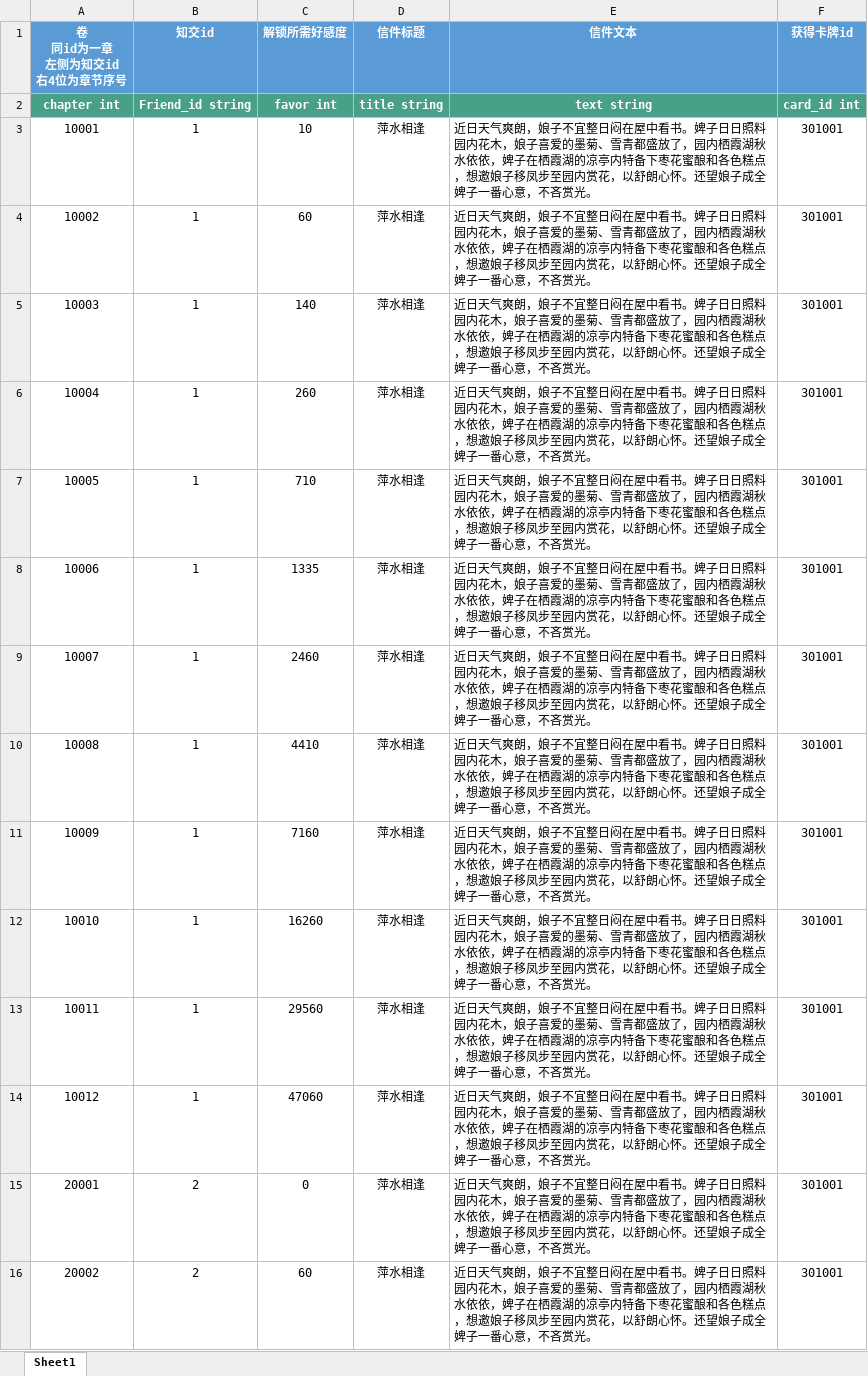
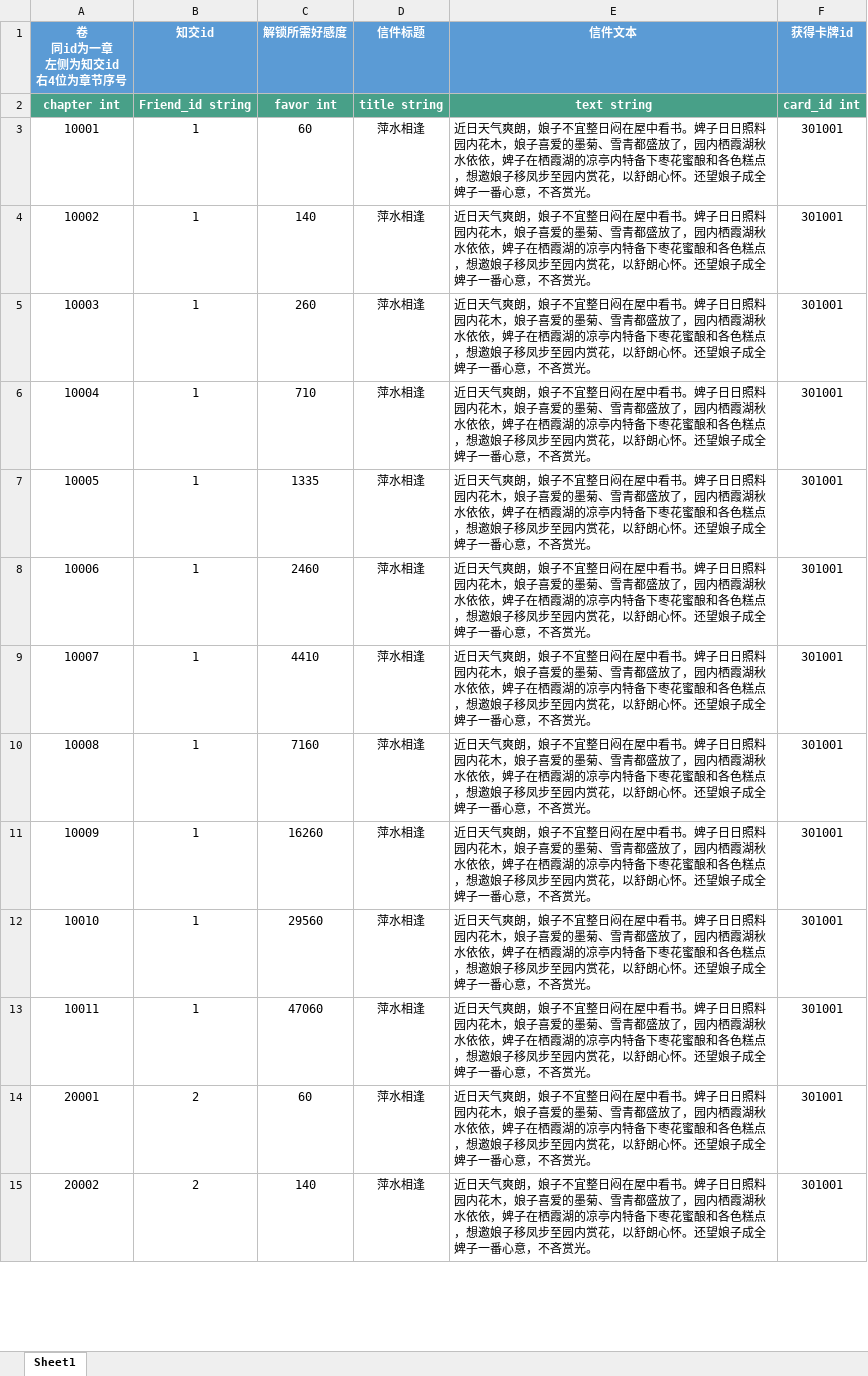
Before and after one commit to persiewoo/mnData, an Excel workbook: common/BranchTrigger.xlsx, sheet Sheet1, drawn as a sheet; only a part is shown; values as stored, in another font and other column widths than the file's, no borders; removed rows and columns are numbered as before the commit, all else as after; the diff covers the shown part only; the diff names each change by its address in the sheet, - before the commit and + after, or states it on an @@ line.

Commit message:
修正支线剧情触发表

```diff
--- a/common/BranchTrigger.xlsx (sheet Sheet1)
+++ b/common/BranchTrigger.xlsx (sheet Sheet1)
-C3 (解锁所需好感度): 10
+C3 (解锁所需好感度): 60
-C4 (解锁所需好感度): 60
+C4 (解锁所需好感度): 140
-C5 (解锁所需好感度): 140
+C5 (解锁所需好感度): 260
-C6 (解锁所需好感度): 260
+C6 (解锁所需好感度): 710
-C7 (解锁所需好感度): 710
+C7 (解锁所需好感度): 1335
-C8 (解锁所需好感度): 1335
+C8 (解锁所需好感度): 2460
-C9 (解锁所需好感度): 2460
+C9 (解锁所需好感度): 4410
-C10 (解锁所需好感度): 4410
+C10 (解锁所需好感度): 7160
-C11 (解锁所需好感度): 7160
+C11 (解锁所需好感度): 16260
-C12 (解锁所需好感度): 16260
+C12 (解锁所需好感度): 29560
-C13 (解锁所需好感度): 29560
+C13 (解锁所需好感度): 47060
-row 14: 10012 | 1 | 47060 | 萍水相逢 | 近日天气爽朗，娘子不宜整日闷在屋中看书。婢子日日照料园内花木，娘子喜爱的墨菊、雪青都盛放了，园内栖霞湖秋水依依，婢子在栖霞湖的凉亭内特备下枣花蜜酿和各色糕点，想邀娘子移凤步至园内赏花，以舒朗心怀。还望娘子成全婢子一番心意，不吝赏光。 | 301001
-C14 (解锁所需好感度): 0
+C14 (解锁所需好感度): 60
-C15 (解锁所需好感度): 60
+C15 (解锁所需好感度): 140
```
Also changed, not shown: 4 removed rows and 42 edited cells elsewhere in this sheet.
